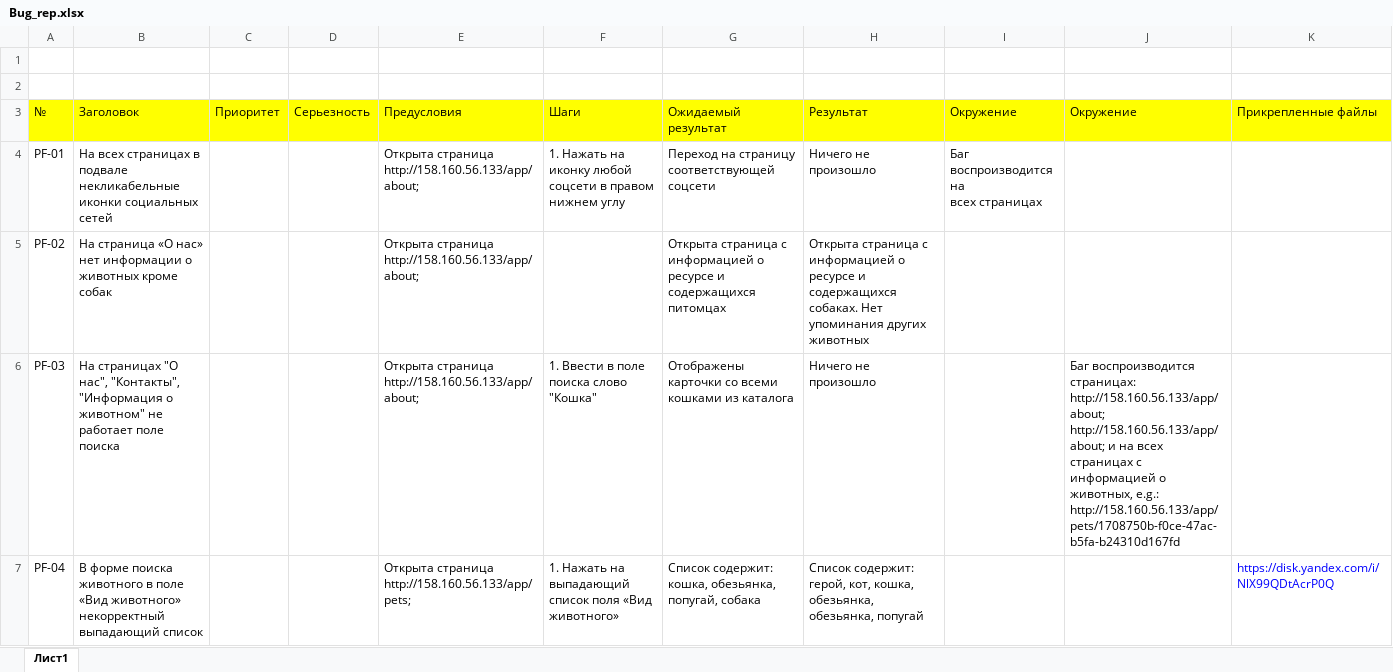
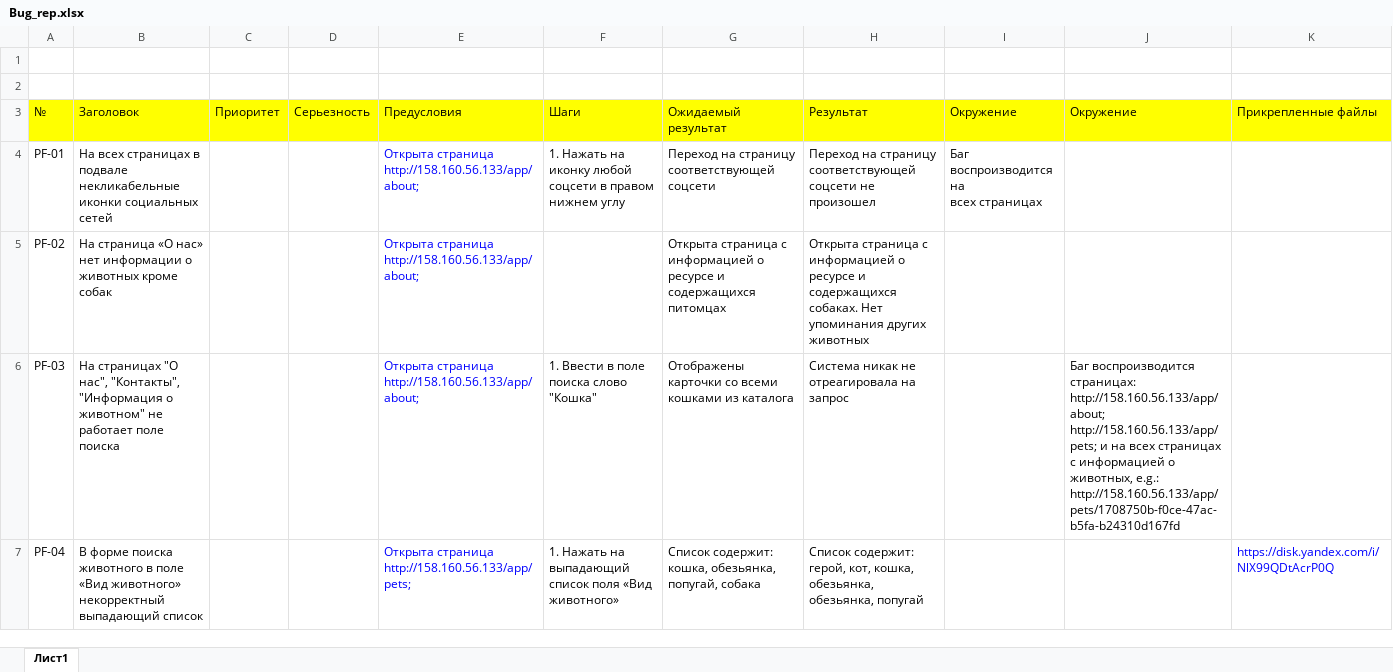
Before and after one commit to anatole365/PetHome_bug-reports, an Excel workbook: Bug_rep.xlsx, sheet Лист1, drawn as a sheet; only a part is shown; values as stored, in another font and other column widths than the file's, no borders; the diff covers the shown part only; the diff names each change by its address in the sheet, - before the commit and + after, or states it on an @@ line.

Commit message:
Some corrections

```diff
--- a/Bug_rep.xlsx (sheet Лист1)
+++ b/Bug_rep.xlsx (sheet Лист1)
-E4:E7 text colour: black
+E4:E7 text colour: #0000FF
-H4: Ничего не произошло
+H4: Переход на страницу соответствующей соцсети не произошел
-H6: Ничего не произошло
+H6: Система никак не отреагировала на запрос
-J6: …страницах: http://158.160.56.133/app/about; http://158.160.56.133/app/about; и на…
+J6: …страницах: http://158.160.56.133/app/about; http://158.160.56.133/app/pets; и на…
```
Also changed, not shown: 1 removed row and cell formats elsewhere in this sheet.
